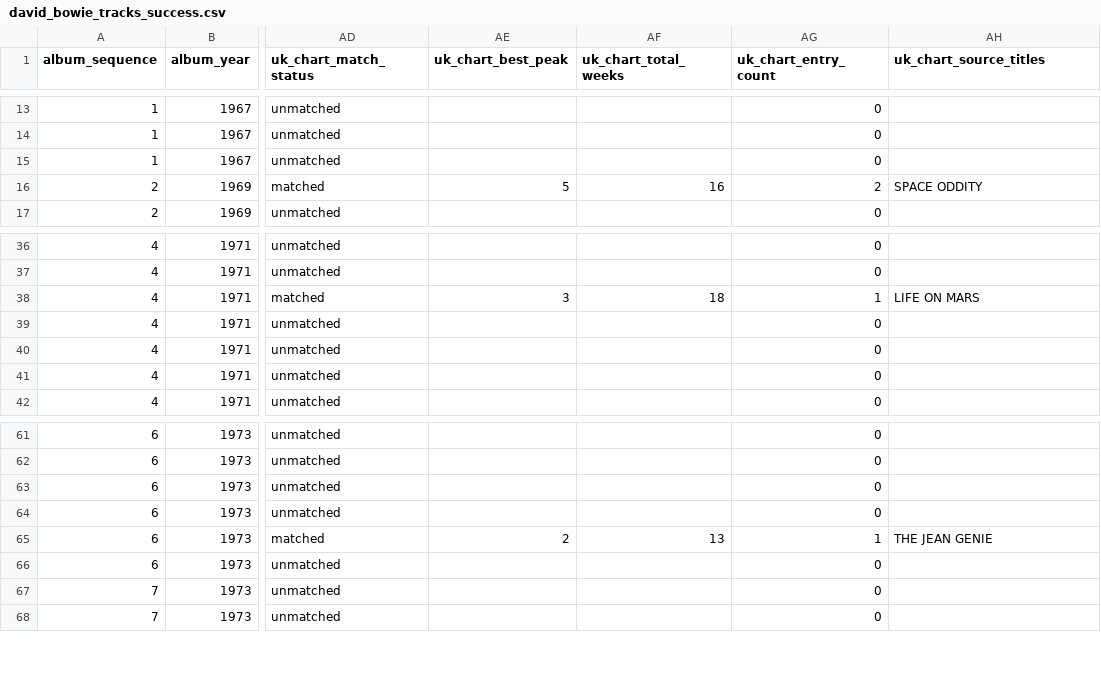
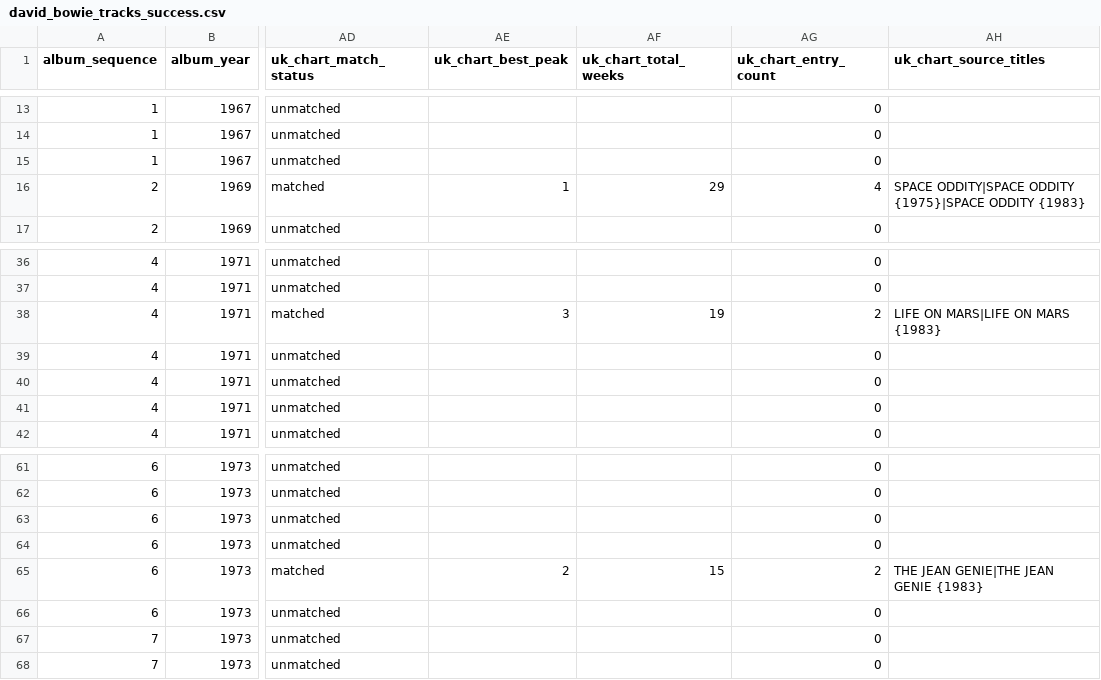
Before and after one commit to adamgreen1708/chart-templates, a CSV file: archive/projects/2026-09-david-bowie-track-length-success/data/david_bowie_tracks_success.csv, drawn as a sheet; only a part is shown, gaps mark what is left out; the diff names each change by its address in the sheet, - before the commit and + after, or states it on an @@ line.

```diff
--- a/archive/projects/2026-09-david-bowie-track-length-success/data/david_bowie_tracks_success.csv
+++ b/archive/projects/2026-09-david-bowie-track-length-success/data/david_bowie_tracks_success.csv
-AE16 (uk_chart_best_peak): 5
+AE16 (uk_chart_best_peak): 1
-AF16 (uk_chart_total_weeks): 16
+AF16 (uk_chart_total_weeks): 29
-AG16 (uk_chart_entry_count): 2
+AG16 (uk_chart_entry_count): 4
-AH16 (uk_chart_source_titles): SPACE ODDITY
+AH16 (uk_chart_source_titles): SPACE ODDITY|SPACE ODDITY {1975}|SPACE ODDITY {1983}
-AF38 (uk_chart_total_weeks): 18
+AF38 (uk_chart_total_weeks): 19
-AG38 (uk_chart_entry_count): 1
+AG38 (uk_chart_entry_count): 2
-AH38 (uk_chart_source_titles): LIFE ON MARS
+AH38 (uk_chart_source_titles): LIFE ON MARS|LIFE ON MARS {1983}
-AF65 (uk_chart_total_weeks): 13
+AF65 (uk_chart_total_weeks): 15
-AG65 (uk_chart_entry_count): 1
+AG65 (uk_chart_entry_count): 2
-AH65 (uk_chart_source_titles): THE JEAN GENIE
+AH65 (uk_chart_source_titles): THE JEAN GENIE|THE JEAN GENIE {1983}
```
